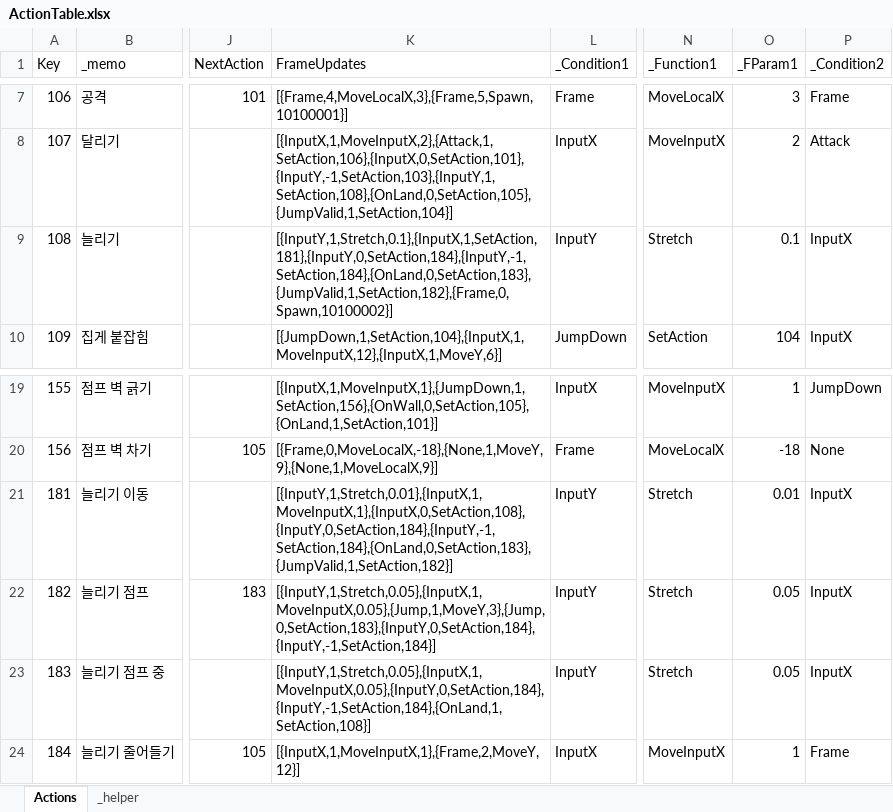
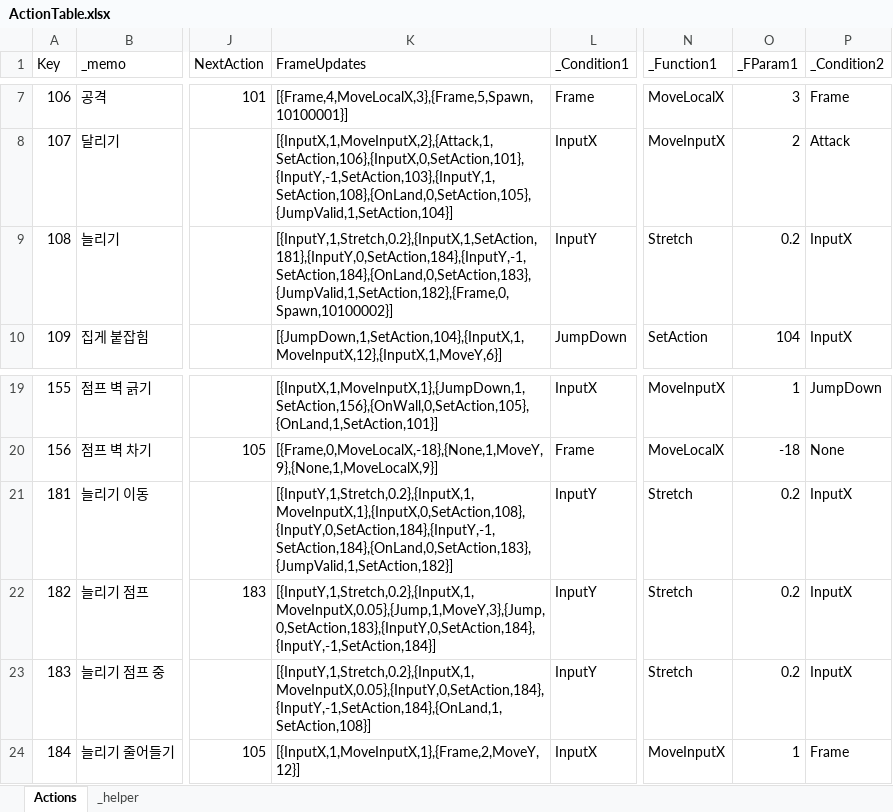
Before and after one commit to 2024FALL-SWPP/team-project-for-2024-fall-swpp-team-05, an Excel workbook: RunInBoots/Assets/Excel/ActionTable.xlsx, sheet Actions, drawn as a sheet; only a part is shown, gaps mark what is left out; values as stored, in another font and other column widths than the file's, no borders; table styles not drawn; the diff names each change by its address in the sheet, - before the commit and + after, or states it on an @@ line.

Commit message:
[Issue-B29] 불안정한 콜라이더 사이즈를 Stretch 천장 체크서 배제
init collider size 기반 ray 연산

```diff
--- a/RunInBoots/Assets/Excel/ActionTable.xlsx (sheet Actions)
+++ b/RunInBoots/Assets/Excel/ActionTable.xlsx (sheet Actions)
-K9 (FrameUpdates): [{InputY,1,Stretch,0.1},{InputX,1,SetAction,181},{InputY,0,SetAction,184},{InputY,-1,SetAction,184},{OnLand,0,SetAction,183},{JumpValid,1,SetAction,182},{Frame,0,Spawn,10100002}]
+K9 (FrameUpdates): [{InputY,1,Stretch,0.2},{InputX,1,SetAction,181},{InputY,0,SetAction,184},{InputY,-1,SetAction,184},{OnLand,0,SetAction,183},{JumpValid,1,SetAction,182},{Frame,0,Spawn,10100002}]
-O9 (_FParam1): 0.1
+O9 (_FParam1): 0.2
-K21 (FrameUpdates): [{InputY,1,Stretch,0.01},{InputX,1,MoveInputX,1},{InputX,0,SetAction,108},{InputY,0,SetAction,184},{InputY,-1,SetAction,184},{OnLand,0,SetAction,183},{JumpValid,1,SetAction,182}]
+K21 (FrameUpdates): [{InputY,1,Stretch,0.2},{InputX,1,MoveInputX,1},{InputX,0,SetAction,108},{InputY,0,SetAction,184},{InputY,-1,SetAction,184},{OnLand,0,SetAction,183},{JumpValid,1,SetAction,182}]
-O21 (_FParam1): 0.01
+O21 (_FParam1): 0.2
-K22 (FrameUpdates): [{InputY,1,Stretch,0.05},{InputX,1,MoveInputX,0.05},{Jump,1,MoveY,3},{Jump,0,SetAction,183},{InputY,0,SetAction,184},{InputY,-1,SetAction,184}]
+K22 (FrameUpdates): [{InputY,1,Stretch,0.2},{InputX,1,MoveInputX,0.05},{Jump,1,MoveY,3},{Jump,0,SetAction,183},{InputY,0,SetAction,184},{InputY,-1,SetAction,184}]
-O22:O23 (_FParam1): 0.05
+O22:O23 (_FParam1): 0.2
-K23 (FrameUpdates): [{InputY,1,Stretch,0.05},{InputX,1,MoveInputX,0.05},{InputY,0,SetAction,184},{InputY,-1,SetAction,184},{OnLand,1,SetAction,108}]
+K23 (FrameUpdates): [{InputY,1,Stretch,0.2},{InputX,1,MoveInputX,0.05},{InputY,0,SetAction,184},{InputY,-1,SetAction,184},{OnLand,1,SetAction,108}]
```
Also changed, not shown: 1 other file.
